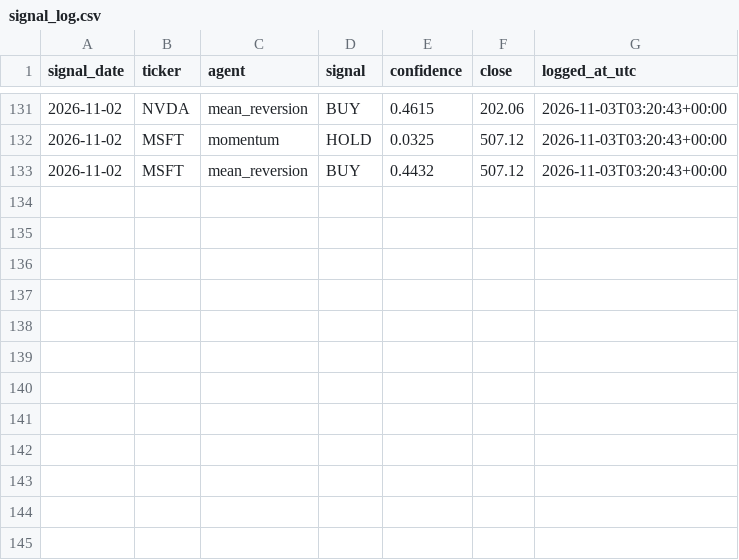
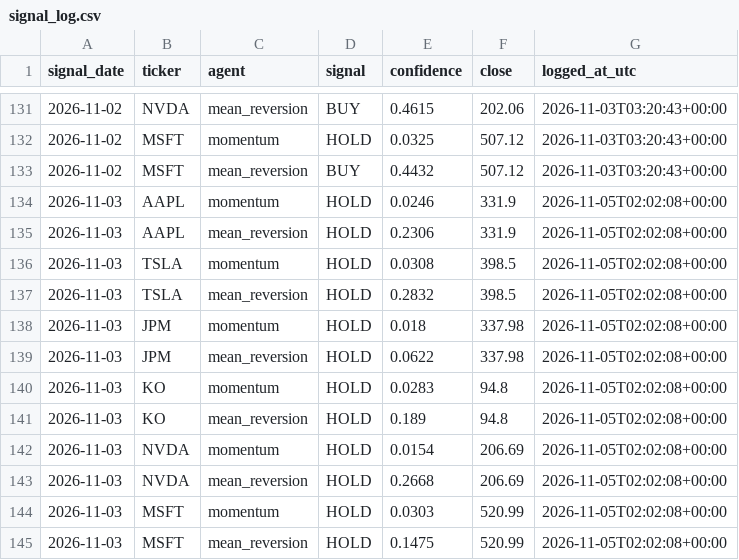
Before and after one commit to Ishann1616/market-intelligence-system, a CSV file: logs/signal_log.csv, drawn as a sheet; only a part is shown, gaps mark what is left out.

Commit message:
Signal log: 2026-11-05

```diff
--- a/logs/signal_log.csv
+++ b/logs/signal_log.csv
@@ -133 +133,13 @@ signal_date,ticker,agent,signal,confidence,close,logged_at_utc
 2026-11-02,MSFT,mean_reversion,BUY,0.4432,507.12,2026-11-03T03:20:43+00:00
+2026-11-03,AAPL,momentum,HOLD,0.0246,331.9,2026-11-05T02:02:08+00:00
+2026-11-03,AAPL,mean_reversion,HOLD,0.2306,331.9,2026-11-05T02:02:08+00:00
+2026-11-03,TSLA,momentum,HOLD,0.0308,398.5,2026-11-05T02:02:08+00:00
+2026-11-03,TSLA,mean_reversion,HOLD,0.2832,398.5,2026-11-05T02:02:08+00:00
+2026-11-03,JPM,momentum,HOLD,0.018,337.98,2026-11-05T02:02:08+00:00
+2026-11-03,JPM,mean_reversion,HOLD,0.0622,337.98,2026-11-05T02:02:08+00:00
+2026-11-03,KO,momentum,HOLD,0.0283,94.8,2026-11-05T02:02:08+00:00
+2026-11-03,KO,mean_reversion,HOLD,0.189,94.8,2026-11-05T02:02:08+00:00
+2026-11-03,NVDA,momentum,HOLD,0.0154,206.69,2026-11-05T02:02:08+00:00
+2026-11-03,NVDA,mean_reversion,HOLD,0.2668,206.69,2026-11-05T02:02:08+00:00
+2026-11-03,MSFT,momentum,HOLD,0.0303,520.99,2026-11-05T02:02:08+00:00
+2026-11-03,MSFT,mean_reversion,HOLD,0.1475,520.99,2026-11-05T02:02:08+00:00
```
